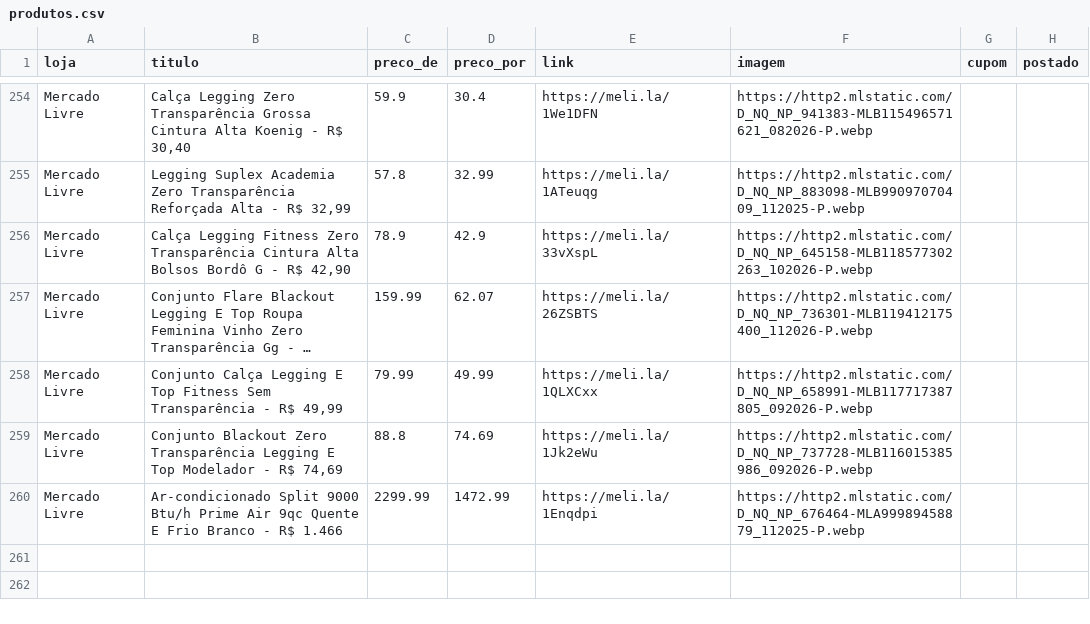
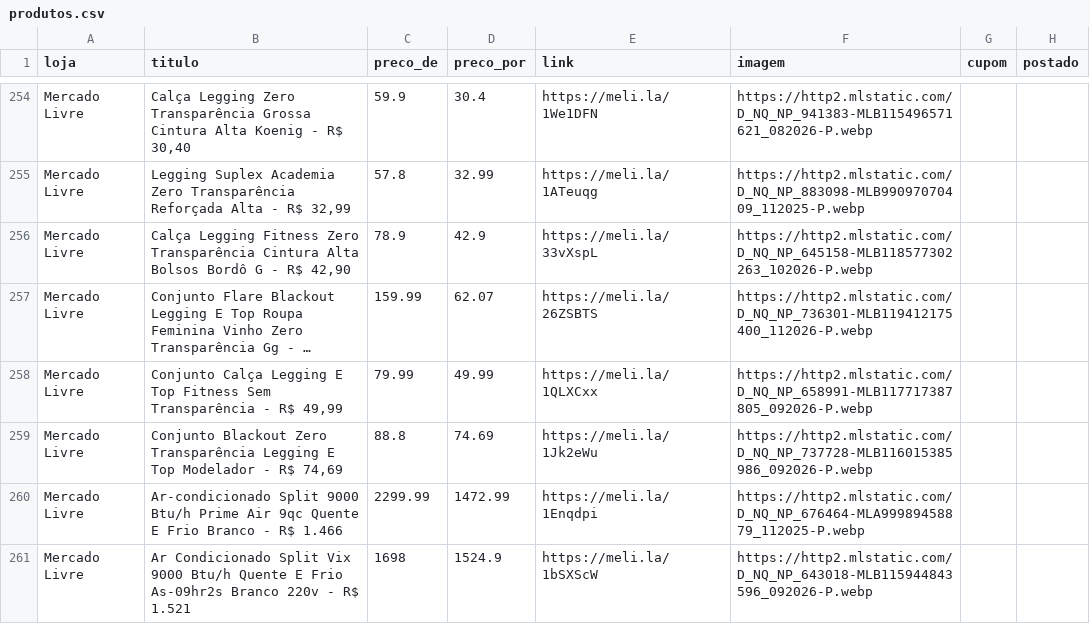
Before and after one commit to sidneifs/promo, a CSV file: produtos.csv, drawn as a sheet; only a part is shown, gaps mark what is left out; long unchanged cells end in ….

Commit message:
atualiza produtos 2026-11-14 13:28

```diff
--- a/produtos.csv
+++ b/produtos.csv
@@ -260 +260,2 @@ Mercado Livre,"Conjunto Blackout Zero Transparência Legging E Top Modelador - R
 Mercado Livre,Ar-condicionado Split 9000 Btu/h Prime Air 9qc Quente E Frio Branco - R$ 1.466,2299.99,1472.99,https://meli.la/1Enqdpi,https://http2.mlstatic.com/D_NQ_NP_676464-MLA99989458879_112025-P.webp,,
+Mercado Livre,Ar Condicionado Split Vix 9000 Btu/h Quente E Frio As-09hr2s Branco 220v - R$ 1.521,1698,1524.9,https://meli.la/1bSXScW,https://http2.mlstatic.com/D_NQ_NP_643018-MLB115944843596_092026-P.webp,,
```
